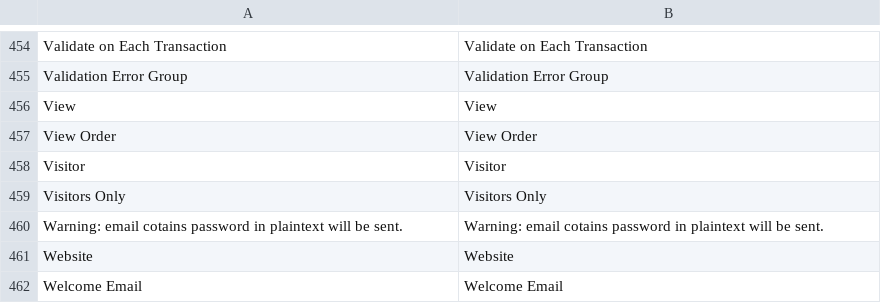
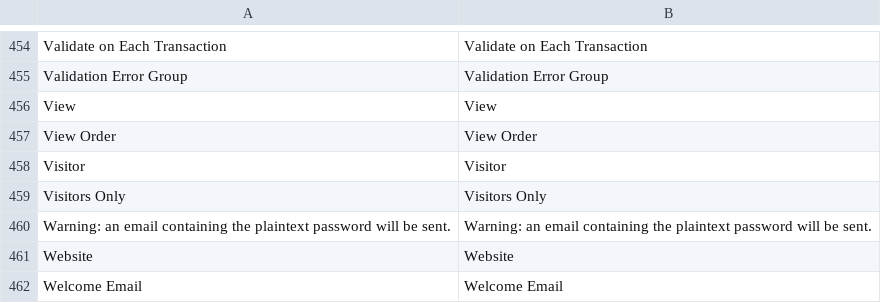
Before and after one commit to kiatng/magento-lts, a CSV file: app/locale/en_US/Mage_Customer.csv, drawn as a sheet; only a part is shown, gaps mark what is left out.

```diff
--- a/app/locale/en_US/Mage_Customer.csv
+++ b/app/locale/en_US/Mage_Customer.csv
@@ -459,3 +459,3 @@
 "Visitors Only","Visitors Only"
-"Warning: email cotains password in plaintext will be sent.","Warning: email cotains password in plaintext will be sent."
+"Warning: an email containing the plaintext password will be sent.","Warning: an email containing the plaintext password will be sent."
 "Website","Website"
```
Also changed, not shown: 2 other files.
